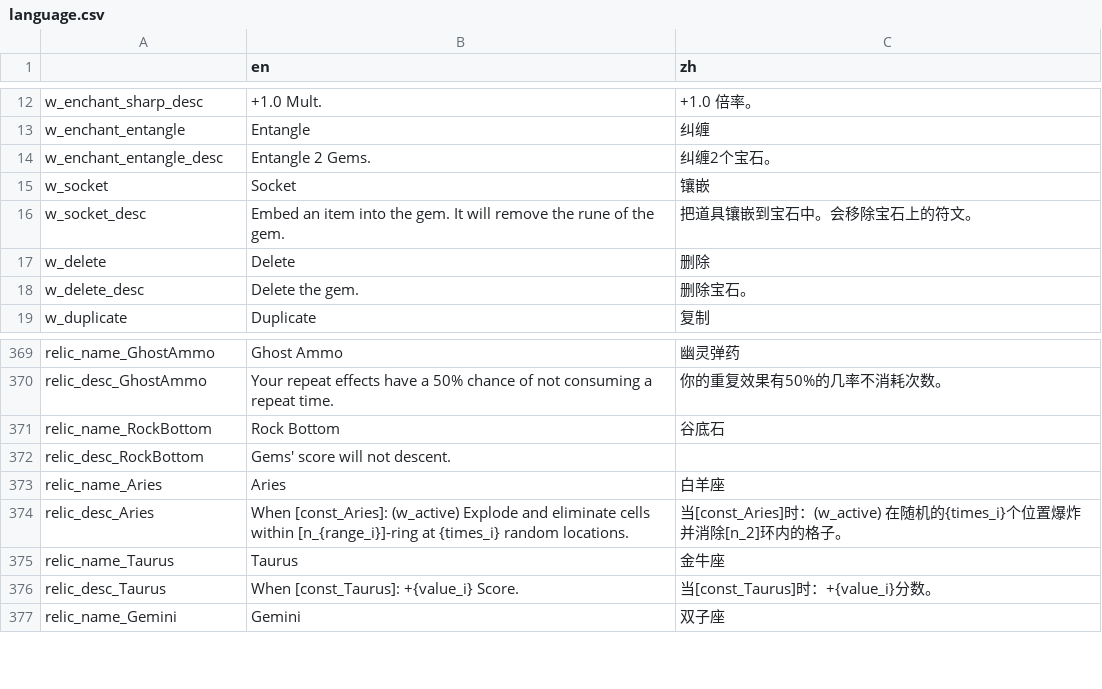
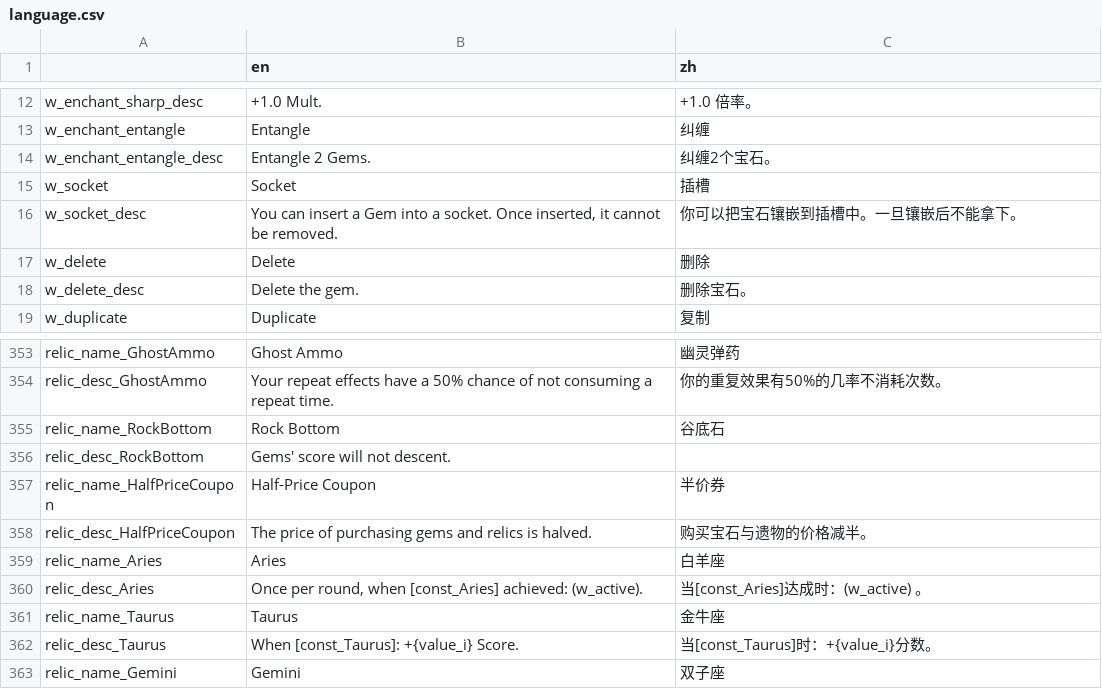
Before and after one commit to tkgamegroup/slot_gems, a CSV file: language/language.csv, drawn as a sheet; only a part is shown, gaps mark what is left out; the diff covers the shown part only.

```diff
--- a/language/language.csv
+++ b/language/language.csv
@@ -14,4 +14,4 @@ w_enchant_entangle,Entangle,纠缠
 w_enchant_entangle_desc,Entangle 2 Gems.,纠缠2个宝石。
-w_socket,Socket,镶嵌
-w_socket_desc,Embed an item into the gem. It will remove the rune of the gem.,把道具镶嵌到宝石中。会移除宝石上的符文。
+w_socket,Socket,插槽
+w_socket_desc,"You can insert a Gem into a socket. Once inserted, it cannot be removed.",你可以把宝石镶嵌到插槽中。一旦镶嵌后不能拿下。
 w_delete,Delete,删除
@@ -372,4 +356,6 @@ relic_name_RockBottom,Rock Bottom,谷底石
 relic_desc_RockBottom,Gems' score will not descent.,
+relic_name_HalfPriceCoupon,Half-Price Coupon,半价券
+relic_desc_HalfPriceCoupon,The price of purchasing gems and relics is halved.,购买宝石与遗物的价格减半。
 relic_name_Aries,Aries,白羊座
-relic_desc_Aries,When [const_Aries]: (w_active) Explode and eliminate cells within [n_{range_i}]-ring at {times_i} random locations.,当[const_Aries]时：(w_active) 在随机的{times_i}个位置爆炸并消除[n_2]环内的格子。
+relic_desc_Aries,"Once per round, when [const_Aries] achieved: (w_active).",当[const_Aries]达成时：(w_active) 。
 relic_name_Taurus,Taurus,金牛座
```
Also changed, not shown: 6 added rows, 20 removed rows and 7 edited cells elsewhere in this file, 15 other files.
